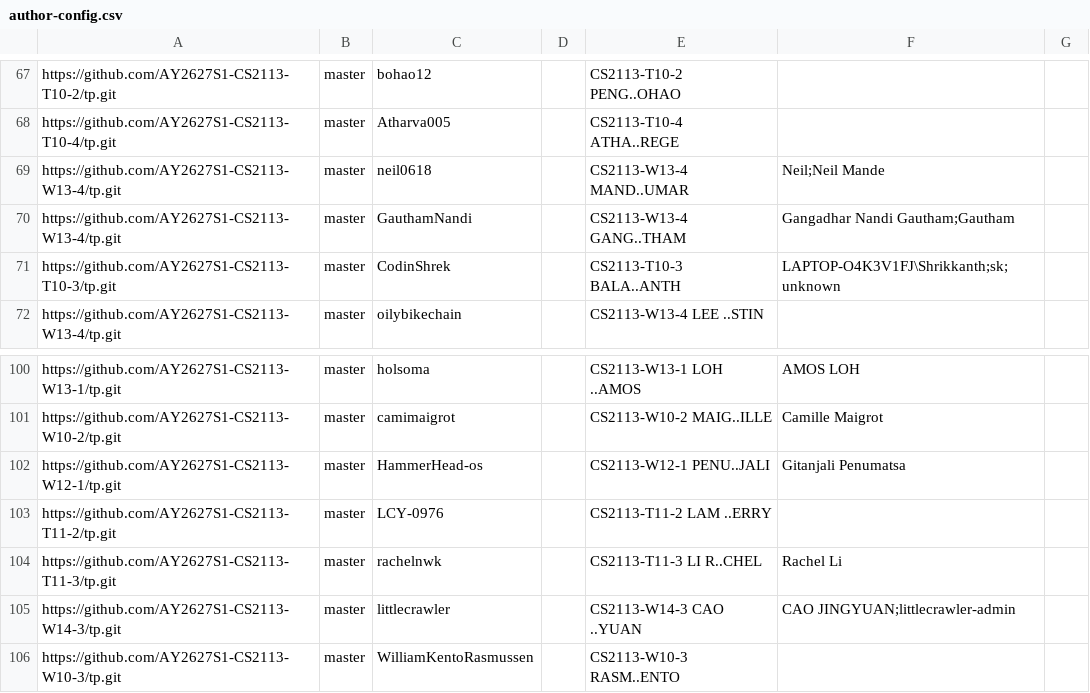
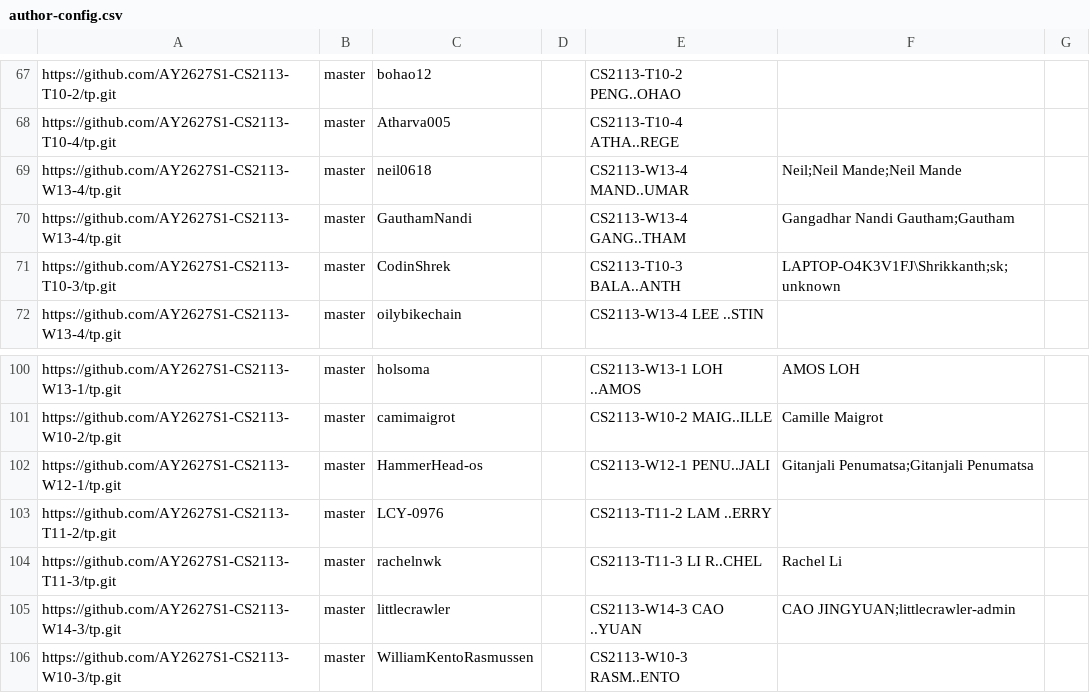
Before and after one commit to NUS-CS2113-AY2627-S1/tp-dashboard, a CSV file: config/author-config.csv, drawn as a sheet; only a part is shown, gaps mark what is left out.

Commit message:
Update configs

```diff
--- a/config/author-config.csv
+++ b/config/author-config.csv
@@ -68,3 +68,3 @@ https://github.com/AY2627S1-CS2113-T10-2/tp.git,master,bohao12,,CS2113-T10-2 PEN
 https://github.com/AY2627S1-CS2113-T10-4/tp.git,master,Atharva005,,CS2113-T10-4 ATHA..REGE,,
-https://github.com/AY2627S1-CS2113-W13-4/tp.git,master,neil0618,,CS2113-W13-4 MAND..UMAR,Neil;Neil Mande,
+https://github.com/AY2627S1-CS2113-W13-4/tp.git,master,neil0618,,CS2113-W13-4 MAND..UMAR,Neil;Neil Mande;Neil Mande,
 https://github.com/AY2627S1-CS2113-W13-4/tp.git,master,GauthamNandi,,CS2113-W13-4 GANG..THAM,Gangadhar Nandi Gautham;Gautham,
@@ -101,3 +101,3 @@ https://github.com/AY2627S1-CS2113-W13-1/tp.git,master,holsoma,,CS2113-W13-1 LOH
 https://github.com/AY2627S1-CS2113-W10-2/tp.git,master,camimaigrot,,CS2113-W10-2 MAIG..ILLE,Camille Maigrot,
-https://github.com/AY2627S1-CS2113-W12-1/tp.git,master,HammerHead-os,,CS2113-W12-1 PENU..JALI,Gitanjali Penumatsa,
+https://github.com/AY2627S1-CS2113-W12-1/tp.git,master,HammerHead-os,,CS2113-W12-1 PENU..JALI,Gitanjali Penumatsa;Gitanjali Penumatsa,
 https://github.com/AY2627S1-CS2113-T11-2/tp.git,master,LCY-0976,,CS2113-T11-2 LAM ..ERRY,,
```
